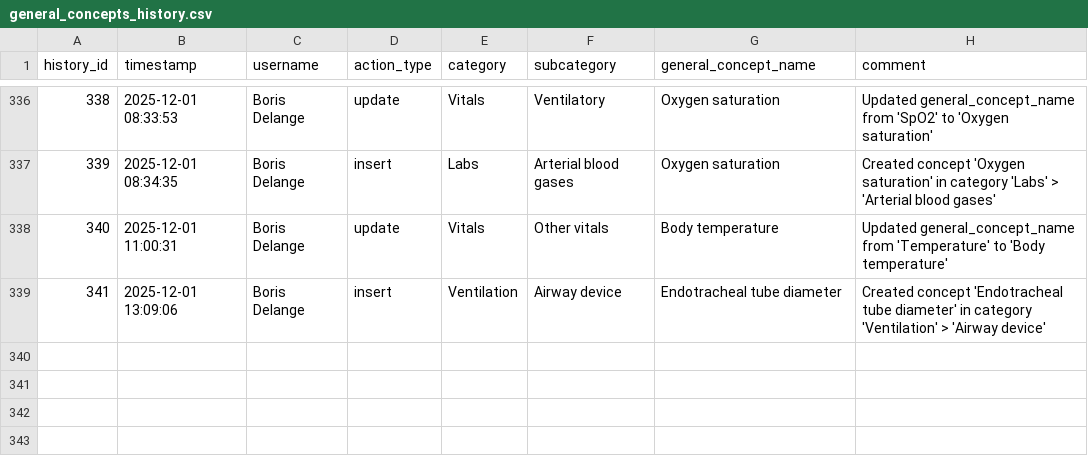
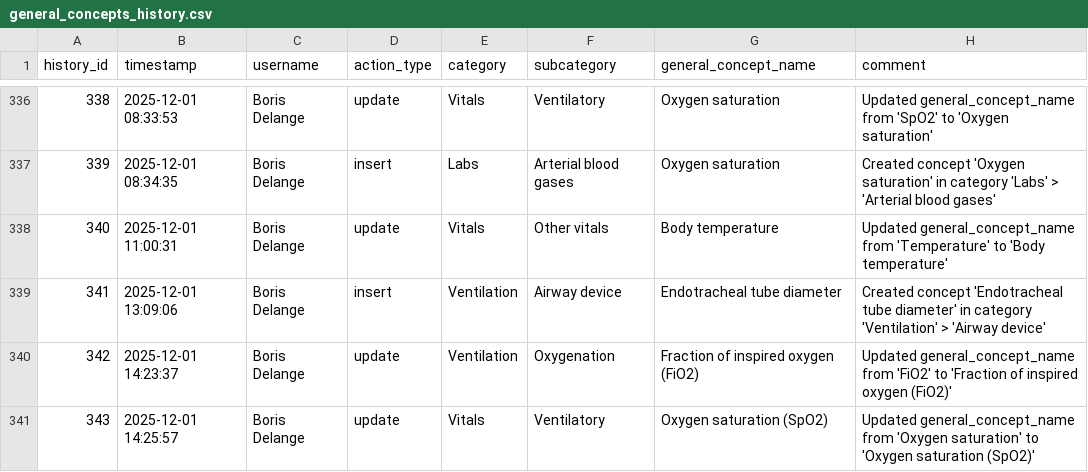
Before and after one commit to indicate-eu/data-dictionary, a CSV file: inst/extdata/csv/general_concepts_history.csv, drawn as a sheet; only a part is shown, gaps mark what is left out.

```diff
--- a/inst/extdata/csv/general_concepts_history.csv
+++ b/inst/extdata/csv/general_concepts_history.csv
@@ -339 +339,3 @@ history_id,timestamp,username,action_type,category,subcategory,general_concept_n
 341,2025-12-01 13:09:06,Boris Delange,insert,Ventilation,Airway device,Endotracheal tube diameter,Created concept 'Endotracheal tube diameter' in category 'Ventilation' > 'Airway device'
+342,2025-12-01 14:23:37,Boris Delange,update,Ventilation,Oxygenation,Fraction of inspired oxygen (FiO2),Updated general_concept_name from 'FiO2' to 'Fraction of inspired oxygen (FiO2)'
+343,2025-12-01 14:25:57,Boris Delange,update,Vitals,Ventilatory,Oxygen saturation (SpO2),Updated general_concept_name from 'Oxygen saturation' to 'Oxygen saturation (SpO2)'
```
Also changed, not shown: inst/extdata/csv/general_concepts.csv, inst/extdata/csv/general_concepts_details.csv, 1 other file.
